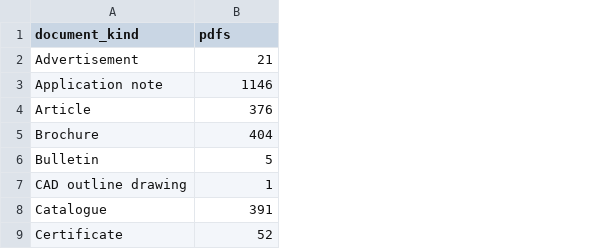
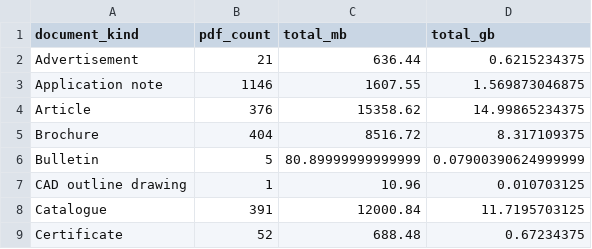
Before and after one commit to DhanushGWU1995/torque-diagnostics, a CSV file: eda-output/document_kind_summary.csv, drawn as a sheet; only a part is shown; the diff names each change by its address in the sheet, - before the commit and + after, or states it on an @@ line.

```diff
--- a/eda-output/document_kind_summary.csv
+++ b/eda-output/document_kind_summary.csv
+column C (total_mb), rows 2-9: 636.44 | 1607.55 | 15358.62 | 8516.72 | 80.89999999999999 | 10.96 | 12000.84 | 688.48
+column D (total_gb), rows 2-9: 0.6215234375 | 1.569873046875 | 14.99865234375 | 8.317109375 | 0.07900390624999999 | 0.010703125 | 11.7195703125 | 0.67234375
-B1: pdfs
+B1: pdf_count
```
Also changed, not shown: 22 other files.
